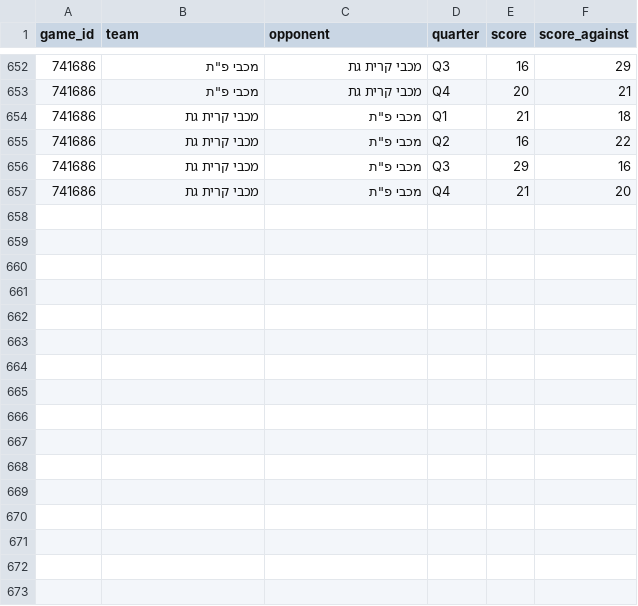
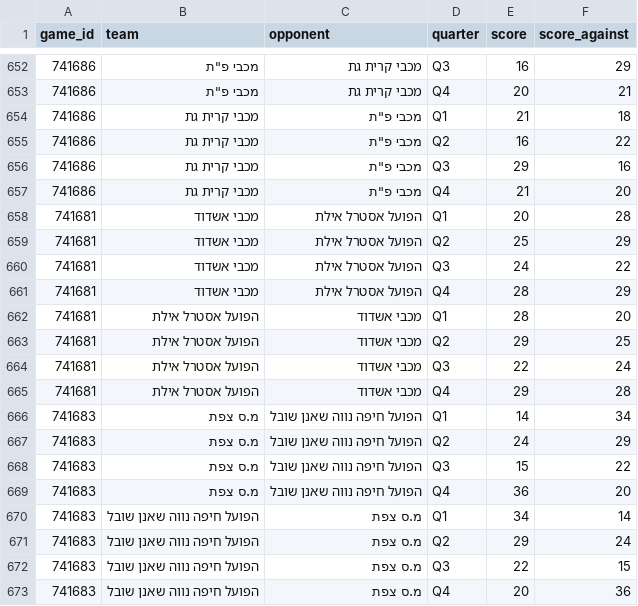
Before and after one commit to navonn3/leumit_db, a CSV file: data/leumit/leumit_games/game_quarters.csv, drawn as a sheet; only a part is shown, gaps mark what is left out.

```diff
--- a/data/leumit/leumit_games/game_quarters.csv
+++ b/data/leumit/leumit_games/game_quarters.csv
@@ -657 +657,17 @@
 741686,מכבי קרית גת,"מכבי פ""ת",Q4,21,20
+741681,מכבי אשדוד,הפועל אסטרל אילת,Q1,20,28
+741681,מכבי אשדוד,הפועל אסטרל אילת,Q2,25,29
+741681,מכבי אשדוד,הפועל אסטרל אילת,Q3,24,22
+741681,מכבי אשדוד,הפועל אסטרל אילת,Q4,28,29
+741681,הפועל אסטרל אילת,מכבי אשדוד,Q1,28,20
+741681,הפועל אסטרל אילת,מכבי אשדוד,Q2,29,25
+741681,הפועל אסטרל אילת,מכבי אשדוד,Q3,22,24
+741681,הפועל אסטרל אילת,מכבי אשדוד,Q4,29,28
+741683,מ.ס צפת,הפועל חיפה נווה שאנן שובל,Q1,14,34
+741683,מ.ס צפת,הפועל חיפה נווה שאנן שובל,Q2,24,29
+741683,מ.ס צפת,הפועל חיפה נווה שאנן שובל,Q3,15,22
+741683,מ.ס צפת,הפועל חיפה נווה שאנן שובל,Q4,36,20
+741683,הפועל חיפה נווה שאנן שובל,מ.ס צפת,Q1,34,14
+741683,הפועל חיפה נווה שאנן שובל,מ.ס צפת,Q2,29,24
+741683,הפועל חיפה נווה שאנן שובל,מ.ס צפת,Q3,22,15
+741683,הפועל חיפה נווה שאנן שובל,מ.ס צפת,Q4,20,36
```
Also changed, not shown: data/leumit/leumit_games/game_team_stats.csv, data/leumit/leumit_games/games_schedule.csv, 7 other files.
